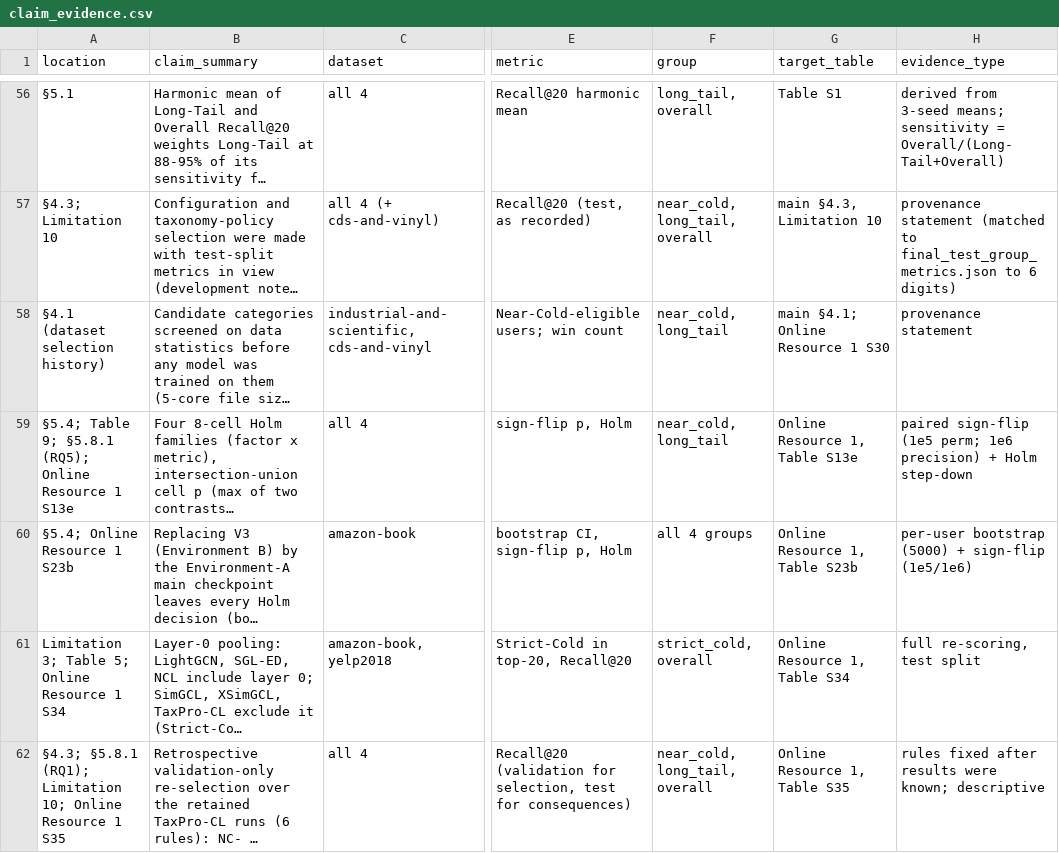
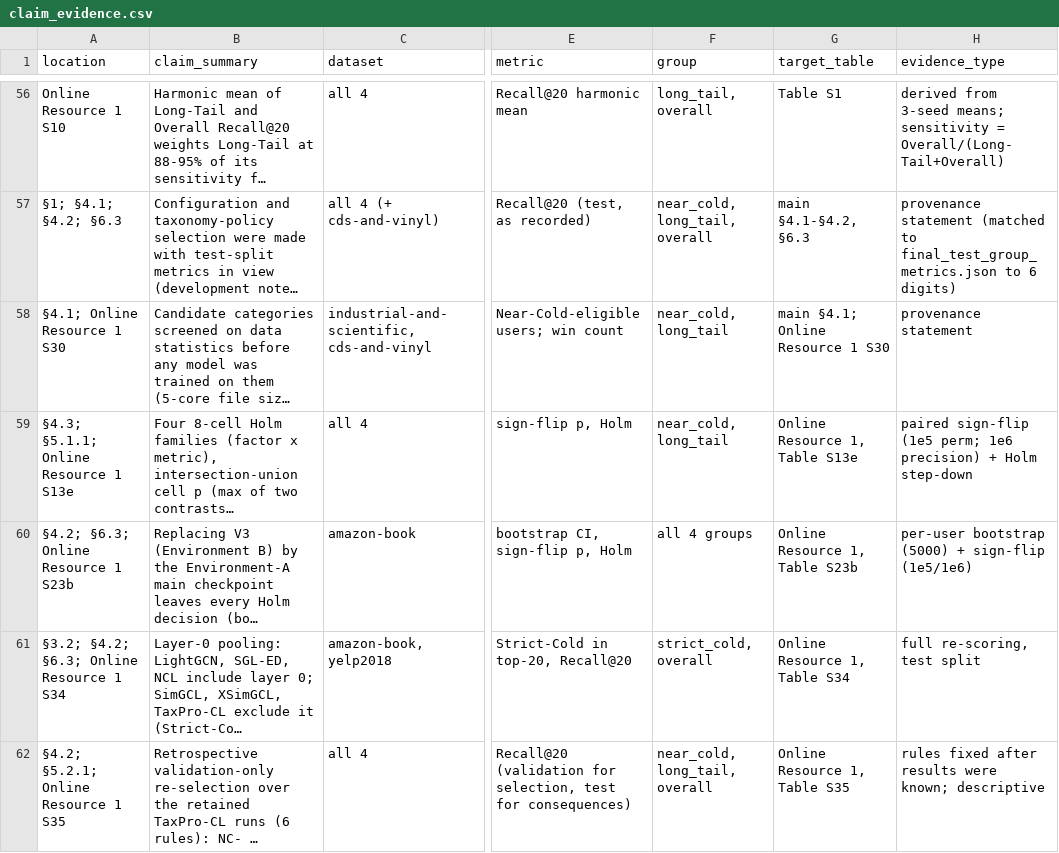
Before and after one commit to TranDucLongAIDHSPKTHY/taxpro-cl, a CSV file: results/claim_evidence.csv, drawn as a sheet; only a part is shown, gaps mark what is left out; long unchanged cells end in …; the diff covers the shown part only; the diff names each change by its address in the sheet, - before the commit and + after, or states it on an @@ line.

Commit message:
Align the repository with the final manuscript and point its citation metadata to v1.5-jiis
Add tools/analysis/plot_figure1_factorial_forest.py, which draws main paper Figure 1 (32 development and 8 Office-Products factorial contrasts) from the shipped bootstrap and held-out analysis outputs and writes the plotted values to results/figure1_factorial_contrasts.csv. Re-point claim_evidence.csv (location and target_table), the used_in_tables field of results_manifest.csv, the scripts that write them, the READMEs, and docstrings to the final numbering (Tables 1-4, Figure 1, RQ1-RQ3, Eqs. 6-7). Add the article title, the Faculty of Information Technology affiliation, and version v1.5-jiis to CITATION.cff. No measured value, checkpoint hash, protocol, or split file changes.

```diff
--- a/results/claim_evidence.csv
+++ b/results/claim_evidence.csv
-A56 (location): §5.1
+A56 (location): Online Resource 1 S10
-A57 (location): §4.3; Limitation 10
+A57 (location): §1; §4.1; §4.2; §6.3
-G57 (target_table): main §4.3, Limitation 10
+G57 (target_table): main §4.1-§4.2, §6.3
-A58 (location): §4.1 (dataset selection history)
+A58 (location): §4.1; Online Resource 1 S30
-A59 (location): §5.4; Table 9; §5.8.1 (RQ5); Online Resource 1 S13e
+A59 (location): §4.3; §5.1.1; Online Resource 1 S13e
-A60 (location): §5.4; Online Resource 1 S23b
+A60 (location): §4.2; §6.3; Online Resource 1 S23b
-A61 (location): Limitation 3; Table 5; Online Resource 1 S34
+A61 (location): §3.2; §4.2; §6.3; Online Resource 1 S34
-A62 (location): §4.3; §5.8.1 (RQ1); Limitation 10; Online Resource…
+A62 (location): §4.2; §5.2.1; Online Resource…
```
Also changed, not shown: 89 edited cells elsewhere in this file, results/results_manifest.csv, 57 other files.
